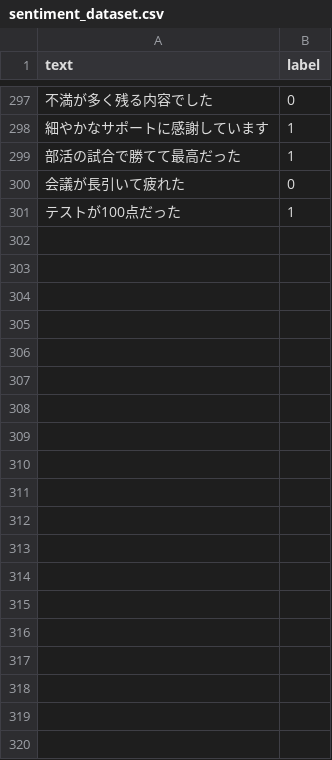
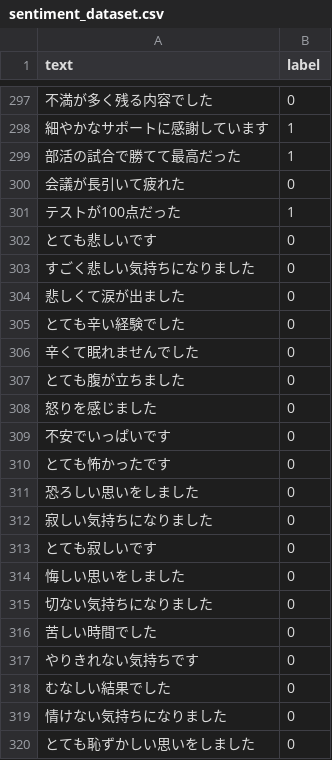
Before and after one commit to mmmnma/yyyyy, a CSV file: data/sentiment_dataset.csv, drawn as a sheet; only a part is shown, gaps mark what is left out; the diff covers the shown part only.

```diff
--- a/data/sentiment_dataset.csv
+++ b/data/sentiment_dataset.csv
@@ -301 +301,20 @@ text,label
 テストが100点だった,1
+とても悲しいです,0
+すごく悲しい気持ちになりました,0
+悲しくて涙が出ました,0
+とても辛い経験でした,0
+辛くて眠れませんでした,0
+とても腹が立ちました,0
+怒りを感じました,0
+不安でいっぱいです,0
+とても怖かったです,0
+恐ろしい思いをしました,0
+寂しい気持ちになりました,0
+とても寂しいです,0
+悔しい思いをしました,0
+切ない気持ちになりました,0
+苦しい時間でした,0
+やりきれない気持ちです,0
+むなしい結果でした,0
+情けない気持ちになりました,0
+とても恥ずかしい思いをしました,0
```
Also changed, not shown: 59 added rows elsewhere in this file, 4 other files.
